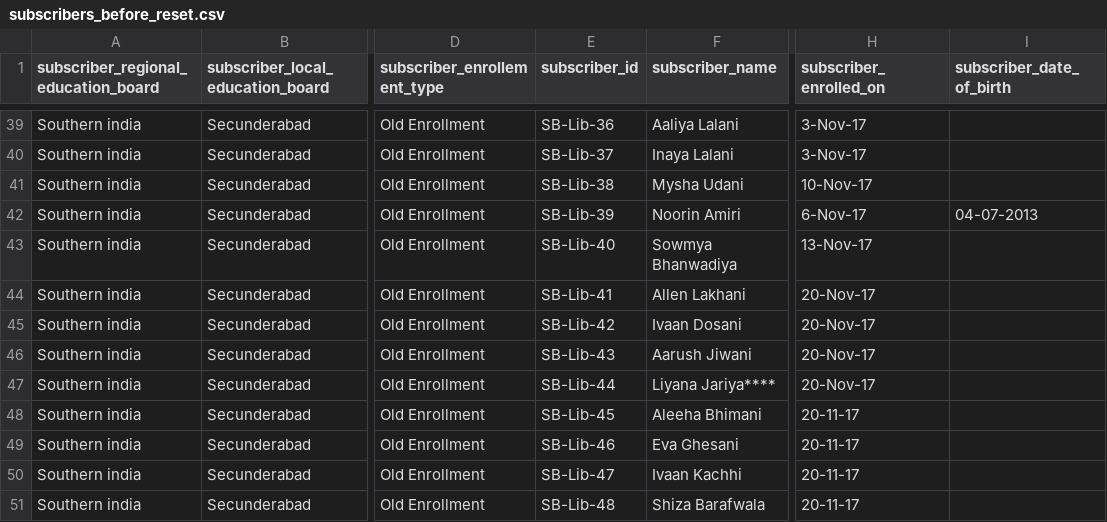
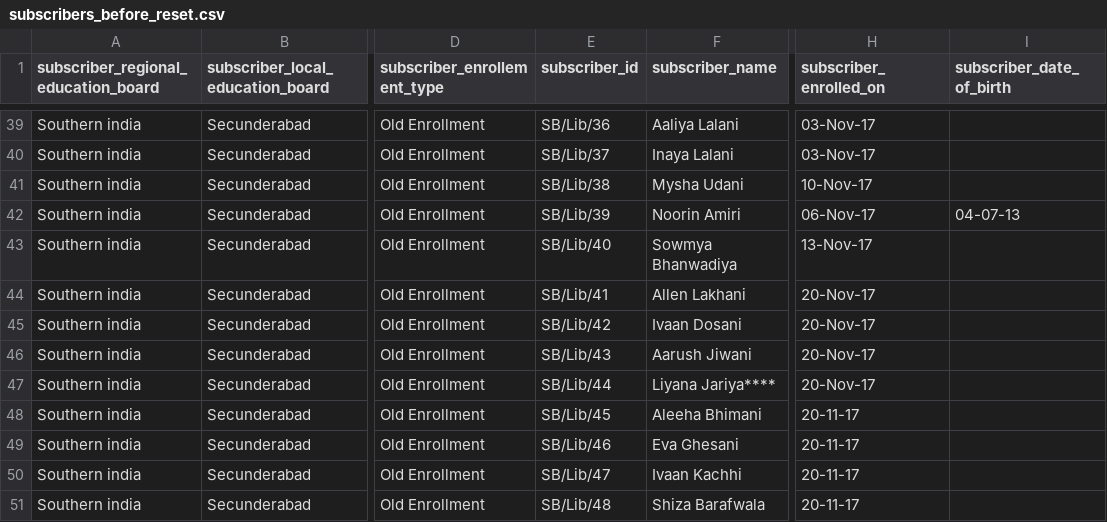
Before and after one commit to AlphaMikeFoxtrot/Librarian-v1.0.4-SQL-Backup-Resources, a CSV file: SQL Data/CSV sheets/subscribers_before_reset.csv, drawn as a sheet; only a part is shown, gaps mark what is left out; the diff covers the shown part only; the diff names each change by its address in the sheet, - before the commit and + after, or states it on an @@ line.

```diff
--- a/SQL Data/CSV sheets/subscribers_before_reset.csv
+++ b/SQL Data/CSV sheets/subscribers_before_reset.csv
-E39 (subscriber_id): SB-Lib-36
+E39 (subscriber_id): SB/Lib/36
-H39:H40 (subscriber_enrolled_on): 3-Nov-17
+H39:H40 (subscriber_enrolled_on): 03-Nov-17
-E40 (subscriber_id): SB-Lib-37
+E40 (subscriber_id): SB/Lib/37
-E41 (subscriber_id): SB-Lib-38
+E41 (subscriber_id): SB/Lib/38
-E42 (subscriber_id): SB-Lib-39
+E42 (subscriber_id): SB/Lib/39
-H42 (subscriber_enrolled_on): 6-Nov-17
+H42 (subscriber_enrolled_on): 06-Nov-17
-I42 (subscriber_date_of_birth): 04-07-2013
+I42 (subscriber_date_of_birth): 04-07-13
-E43 (subscriber_id): SB-Lib-40
+E43 (subscriber_id): SB/Lib/40
-E44 (subscriber_id): SB-Lib-41
+E44 (subscriber_id): SB/Lib/41
-E45 (subscriber_id): SB-Lib-42
+E45 (subscriber_id): SB/Lib/42
-E46 (subscriber_id): SB-Lib-43
+E46 (subscriber_id): SB/Lib/43
-E47 (subscriber_id): SB-Lib-44
+E47 (subscriber_id): SB/Lib/44
-E48 (subscriber_id): SB-Lib-45
+E48 (subscriber_id): SB/Lib/45
-E49 (subscriber_id): SB-Lib-46
+E49 (subscriber_id): SB/Lib/46
-E50 (subscriber_id): SB-Lib-47
+E50 (subscriber_id): SB/Lib/47
-E51 (subscriber_id): SB-Lib-48
+E51 (subscriber_id): SB/Lib/48
```
Also changed, not shown: 64 edited cells elsewhere in this file, 48 other files.
